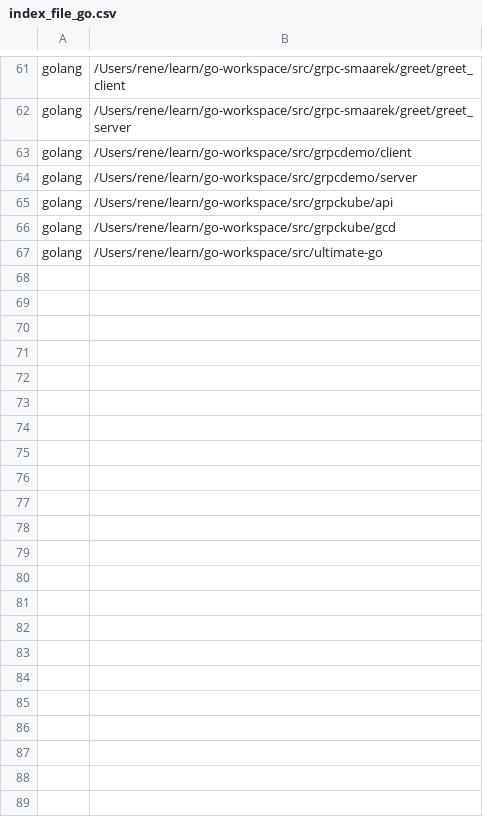
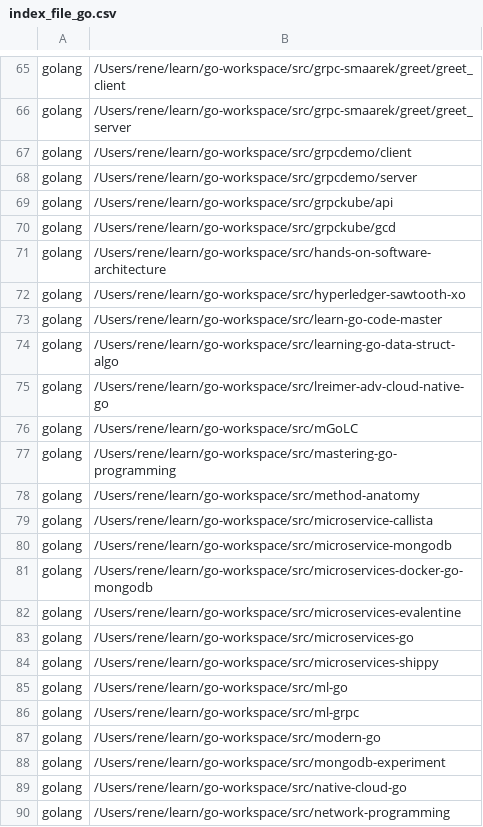
Before and after one commit to renegmed/learn-elas-search-go, a CSV file: index_file_go.csv, drawn as a sheet; only a part is shown, gaps mark what is left out; the shorter side is filled out with more unchanged rows; the diff covers the shown part only; the diff names each change by its address in the sheet, - before the commit and + after, or states it on an @@ line.

```diff
--- a/index_file_go.csv
+++ b/index_file_go.csv
+row 71: golang | /Users/rene/learn/go-workspace/src/hands-on-software-architecture
+row 72: golang | /Users/rene/learn/go-workspace/src/hyperledger-sawtooth-xo
+row 73: golang | /Users/rene/learn/go-workspace/src/learn-go-code-master
+row 74: golang | /Users/rene/learn/go-workspace/src/learning-go-data-struct-algo
+row 75: golang | /Users/rene/learn/go-workspace/src/lreimer-adv-cloud-native-go
+row 76: golang | /Users/rene/learn/go-workspace/src/mGoLC
+row 77: golang | /Users/rene/learn/go-workspace/src/mastering-go-programming
+row 78: golang | /Users/rene/learn/go-workspace/src/method-anatomy
+row 79: golang | /Users/rene/learn/go-workspace/src/microservice-callista
+row 80: golang | /Users/rene/learn/go-workspace/src/microservice-mongodb
+row 81: golang | /Users/rene/learn/go-workspace/src/microservices-docker-go-mongodb
+row 82: golang | /Users/rene/learn/go-workspace/src/microservices-evalentine
+row 83: golang | /Users/rene/learn/go-workspace/src/microservices-go
+row 84: golang | /Users/rene/learn/go-workspace/src/microservices-shippy
+row 85: golang | /Users/rene/learn/go-workspace/src/ml-go
+row 86: golang | /Users/rene/learn/go-workspace/src/ml-grpc
+row 87: golang | /Users/rene/learn/go-workspace/src/modern-go
+row 88: golang | /Users/rene/learn/go-workspace/src/mongodb-experiment
+row 89: golang | /Users/rene/learn/go-workspace/src/native-cloud-go
+row 90: golang | /Users/rene/learn/go-workspace/src/network-programming
```
Also changed, not shown: 21 added rows elsewhere in this file, index_file_solidity.csv, 9 other files.
